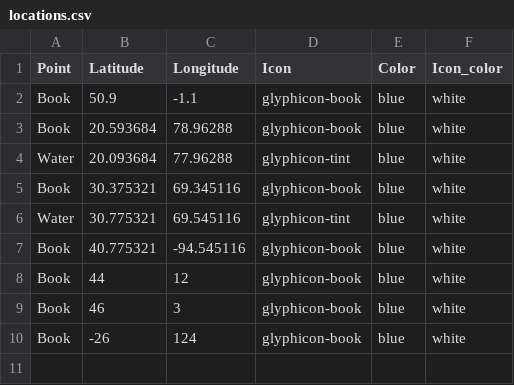
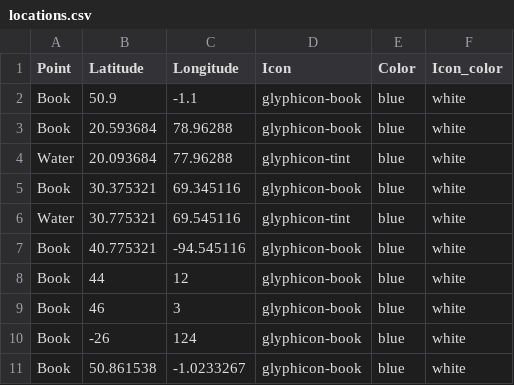
Before and after one commit to awchisholm/cookbook, a CSV file: locations.csv, drawn as a sheet; the diff names each change by its address in the sheet, - before the commit and + after, or states it on an @@ line.

Commit message:
Update locations.csv

```diff
--- a/locations.csv
+++ b/locations.csv
+row 11: Book | 50.861538 | -1.0233267 | glyphicon-book | blue | white
```
